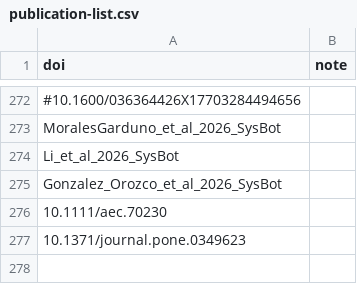
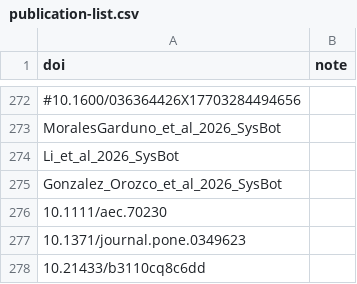
Before and after one commit to biogeospatial/biodiverse-publication-list, a CSV file: publication-list.csv, drawn as a sheet; only a part is shown, gaps mark what is left out; the diff names each change by its address in the sheet, - before the commit and + after, or states it on an @@ line.

```diff
--- a/publication-list.csv
+++ b/publication-list.csv
+row 278: 10.21433/b3110cq8c6dd
```
Also changed, not shown: 1 other file.
